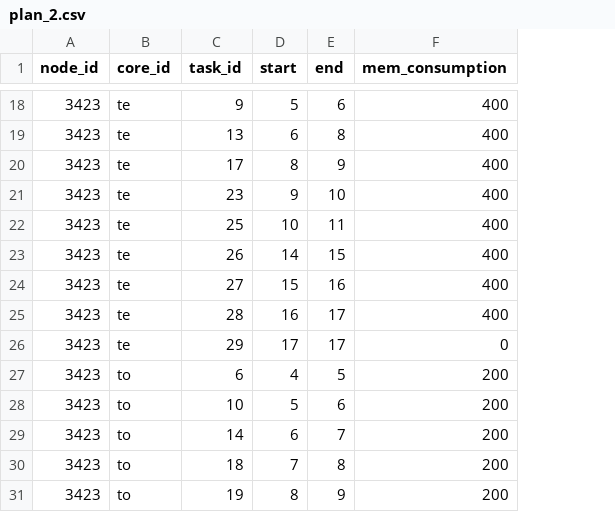
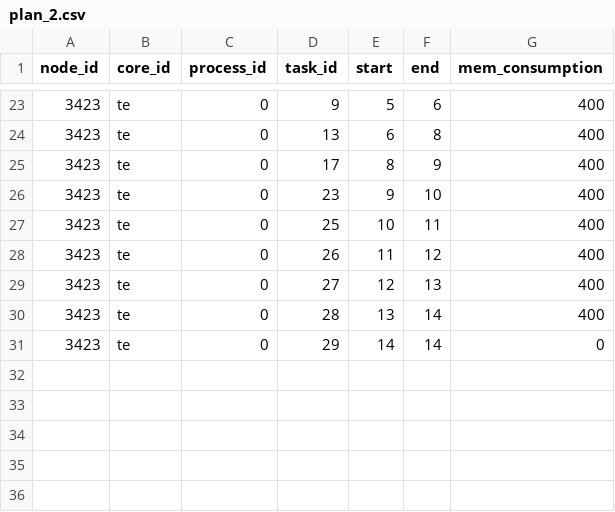
Before and after one commit to 099111114097/master-thesis-main-pb-scheduler, a CSV file: plans/plan_2.csv, drawn as a sheet; only a part is shown, gaps mark what is left out; removed rows and columns are numbered as before the commit, all else as after; the diff covers the shown part only; the diff names each change by its address in the sheet, - before the commit and + after, or states it on an @@ line.

```diff
--- a/plans/plan_2.csv
+++ b/plans/plan_2.csv
+column C (process_id), rows 23-31: all 0
-E28 (start): 14
+E28 (start): 11
-F28 (end): 15
+F28 (end): 12
-E29 (start): 15
+E29 (start): 12
-F29 (end): 16
+F29 (end): 13
-E30 (start): 16
+E30 (start): 13
-F30:F31 (end): 17
+F30:F31 (end): 14
-E31 (start): 17
+E31 (start): 14
-row 27: 3423 | to | 6 | 4 | 5 | 200
-row 28: 3423 | to | 10 | 5 | 6 | 200
-row 29: 3423 | to | 14 | 6 | 7 | 200
-row 30: 3423 | to | 18 | 7 | 8 | 200
-row 31: 3423 | to | 19 | 8 | 9 | 200
```
Also changed, not shown: 9 added rows, 4 removed rows and 12 edited cells elsewhere in this file, plans/plan_3.csv, 6 other files.
